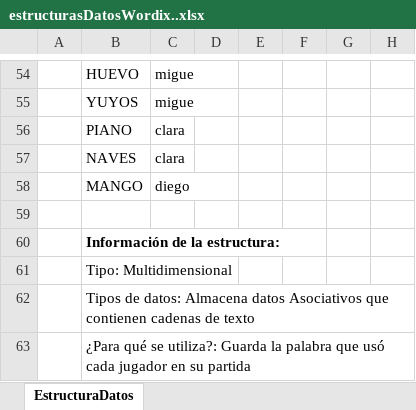
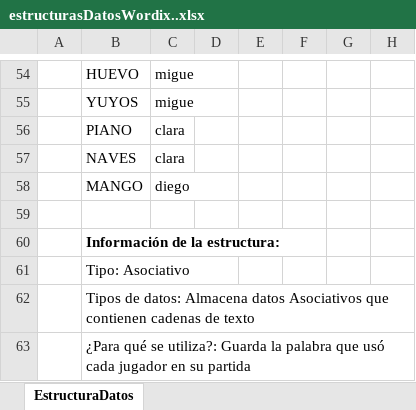
Before and after one commit to ClariMel1/wordix, an Excel workbook: estructurasDatosWordix..xlsx, sheet EstructuraDatos, drawn as a sheet; only a part is shown, gaps mark what is left out; values as stored, in another font and other column widths than the file's, no borders; the diff names each change by its address in the sheet, - before the commit and + after, or states it on an @@ line.

Commit message:
Actualizamos el archivo de excel

```diff
--- a/estructurasDatosWordix..xlsx (sheet EstructuraDatos)
+++ b/estructurasDatosWordix..xlsx (sheet EstructuraDatos)
-B61: Tipo: Multidimensional
+B61: Tipo: Asociativo
```
Also changed, not shown: 1 other file.
